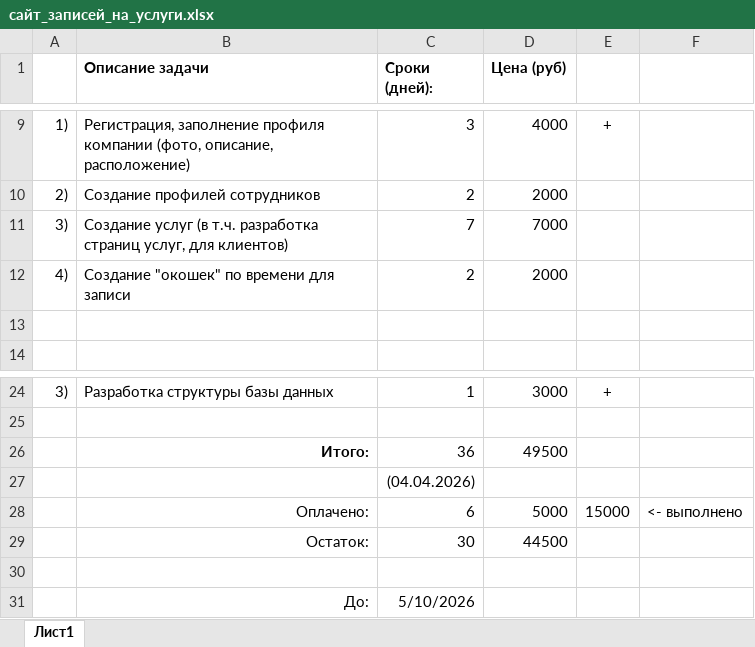
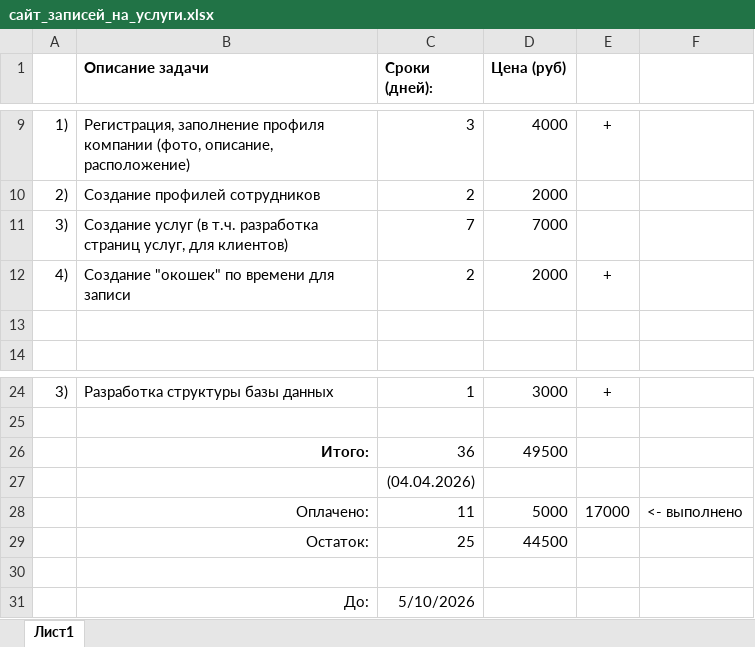
Before and after one commit to extreme-profit/upx100, an Excel workbook: сайт_записей_на_услуги.xlsx, sheet Лист1, drawn as a sheet; only a part is shown, gaps mark what is left out; values as stored, in another font and other column widths than the file's, no borders; the diff names each change by its address in the sheet, - before the commit and + after, or states it on an @@ line.

```diff
--- a/сайт_записей_на_услуги.xlsx (sheet Лист1)
+++ b/сайт_записей_на_услуги.xlsx (sheet Лист1)
-E12: (empty)
+E12: +
-C28 (Сроки (дней):): 6
+C28 (Сроки (дней):): 11
-E28: 15000
+E28: 17000
-C29 (Сроки (дней):): 30
+C29 (Сроки (дней):): 25
```
Also changed, not shown: 1 other file.
